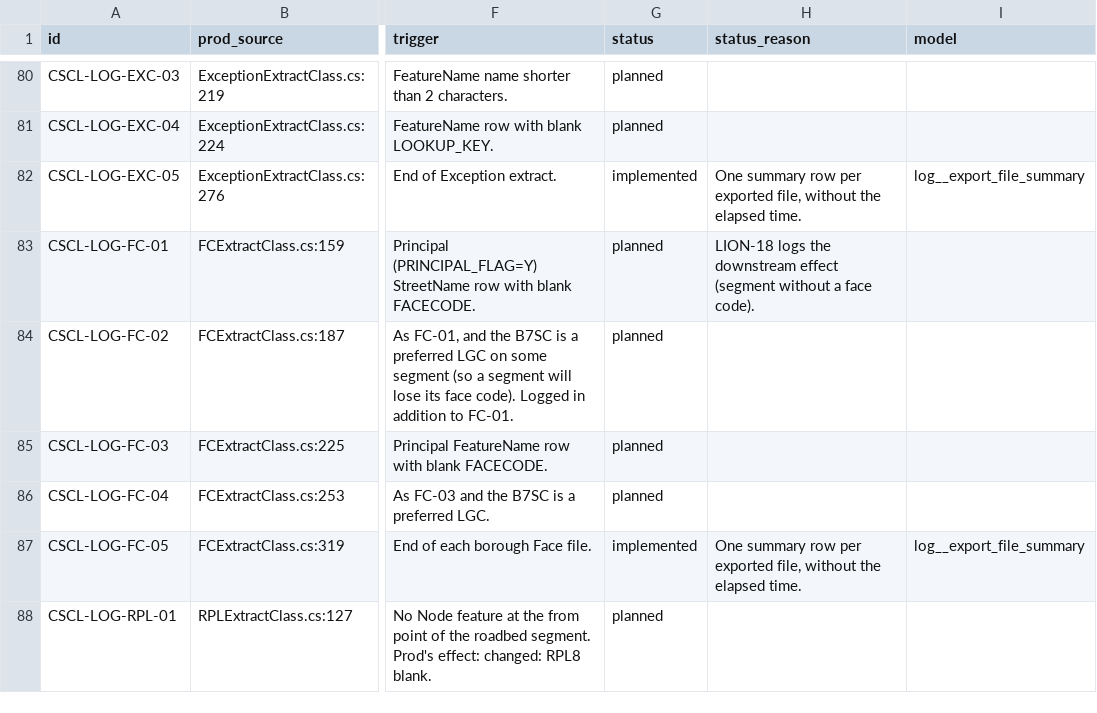
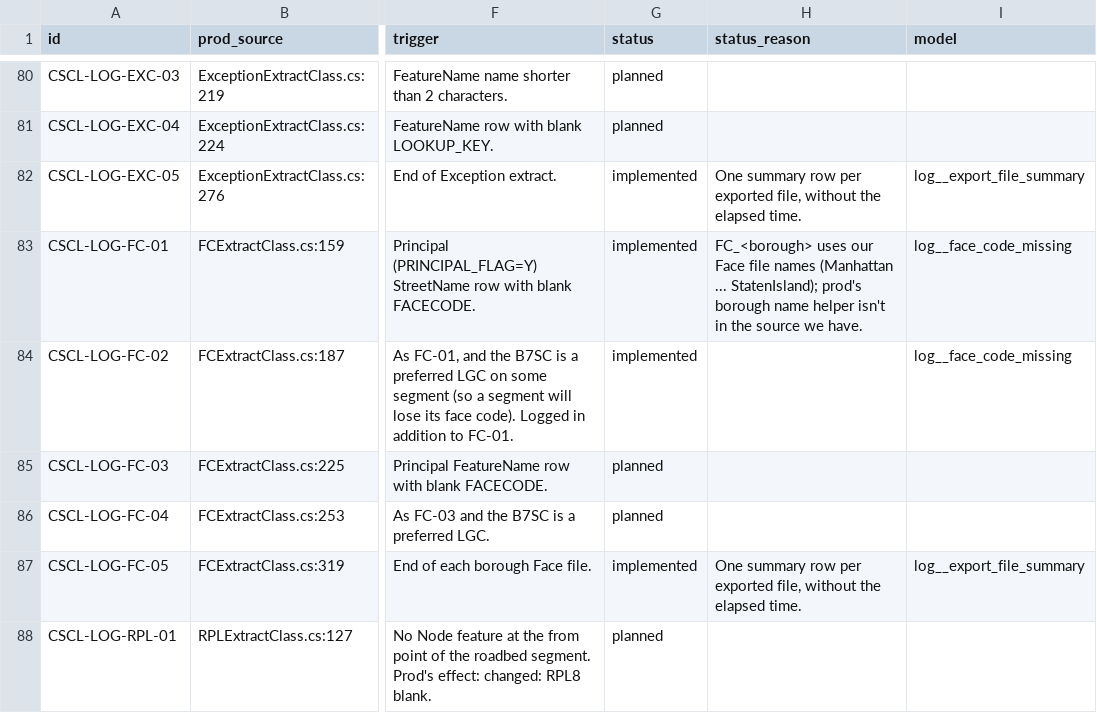
Before and after one commit to NYCPlanning/data-engineering, a CSV file: products/cscl/seeds/log_messages.csv, drawn as a sheet; only a part is shown, gaps mark what is left out; the diff names each change by its address in the sheet, - before the commit and + after, or states it on an @@ line.

Commit message:
CSCL log: FC-01/02, principal street names without a face code

```diff
--- a/products/cscl/seeds/log_messages.csv
+++ b/products/cscl/seeds/log_messages.csv
-G83:G84 (status): planned
+G83:G84 (status): implemented
-H83 (status_reason): LION-18 logs the downstream effect (segment without a face code).
+H83 (status_reason): FC_<borough> uses our Face file names (Manhattan ... StatenIsland); prod's borough name helper isn't in the source we have.
-I83:I84 (model): (empty)
+I83:I84 (model): log__face_code_missing
```
Also changed, not shown: 3 other files.
